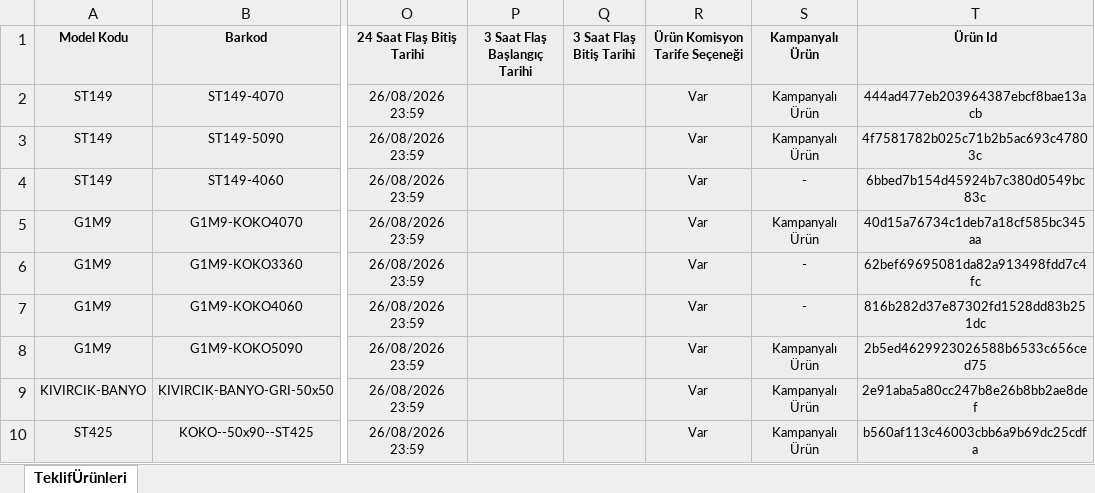
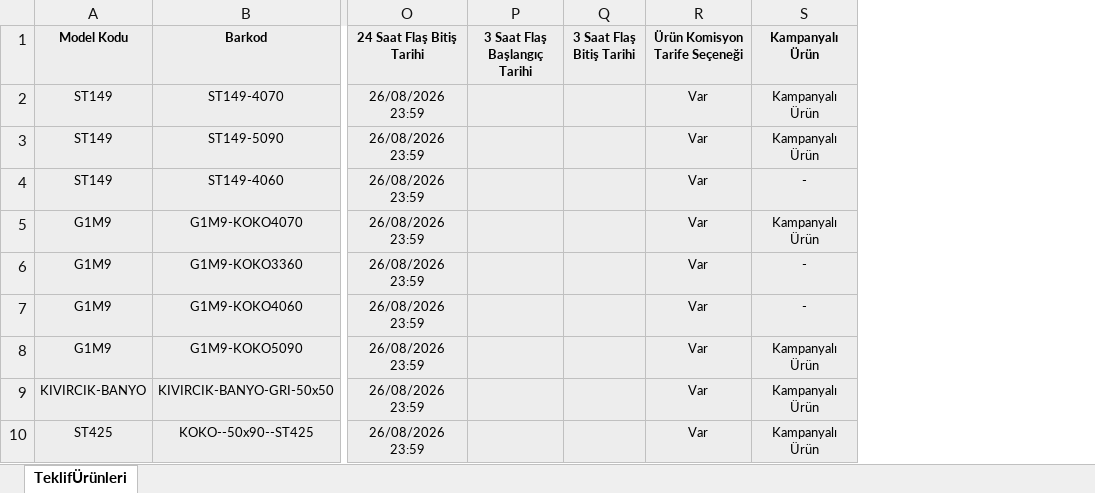
Before and after one commit to jackjonesistan-sys/trendyol, an Excel workbook: Girdiler/25agustos/Flaş Ürünler.xlsx, sheet TeklifÜrünleri, drawn as a sheet; only a part is shown, gaps mark what is left out; values as stored, in another font and other column widths than the file's, no borders; the diff names each change by its address in the sheet, - before the commit and + after, or states it on an @@ line.

Commit message:
refactor: remove complex commission tariff override logic and update input data structure

```diff
--- a/Girdiler/25agustos/Flaş Ürünler.xlsx (sheet TeklifÜrünleri)
+++ b/Girdiler/25agustos/Flaş Ürünler.xlsx (sheet TeklifÜrünleri)
@@ column T (Ürün Id) hidden, rows 2-10: 444ad477eb203964387ebcf8bae13acb | 4f7581782b025c71b2b5ac693c47803c | 6bbed7b154d45924b7c380d0549bc83c | 40d15a76734c1deb7a18cf585bc345aa | 62bef69695081da82a913498fdd7c4fc | 816b282d37e87302fd1528dd83b251dc | 2b5ed4629923026588b6533c656ced75 | 2e91aba5a80cc247b8e26b8bb2ae8def | b560af113c46003cbb6a9b69dc25cdfa @@
```
Also changed, not shown: 10 other files.
